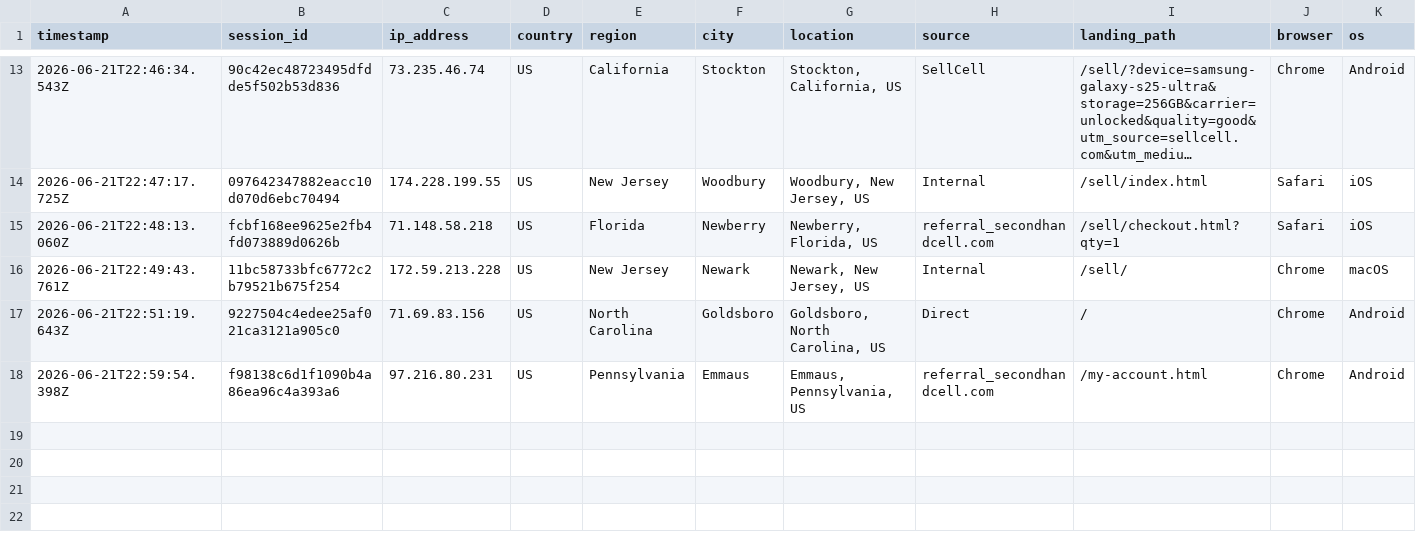
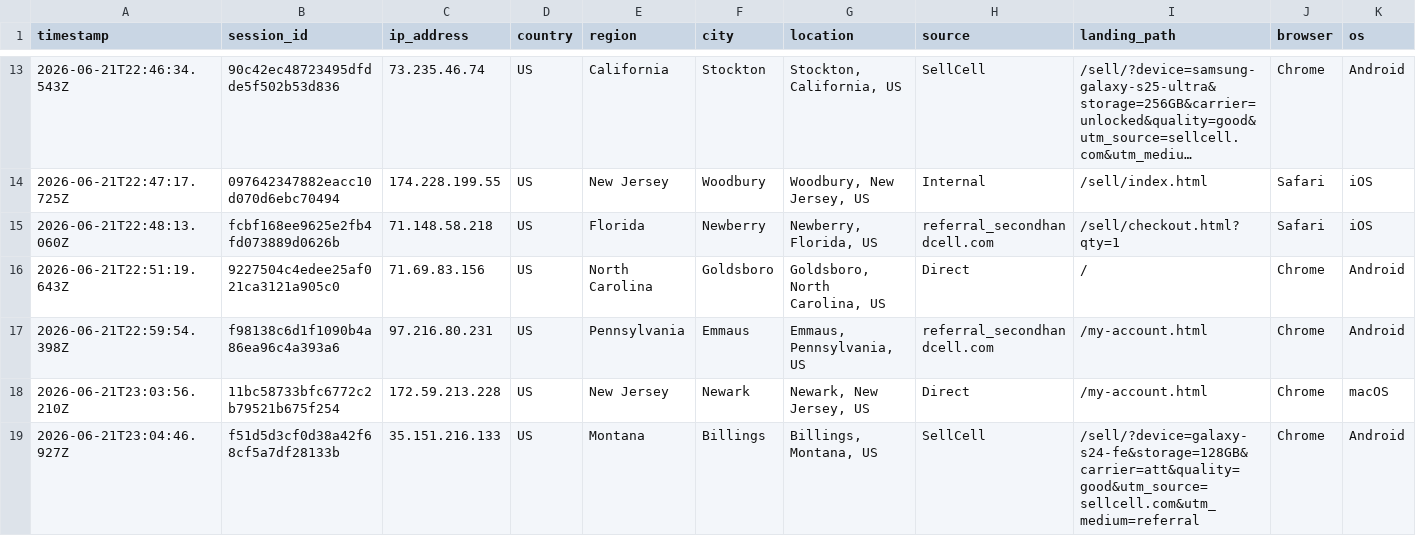
Before and after one commit to ToratYosef/shc33, a CSV file: exports/visitor-logs/visitor-log-2026-06-21.csv, drawn as a sheet; only a part is shown, gaps mark what is left out; long unchanged cells end in …; removed rows and columns are numbered as before the commit, all else as after; rows hold the shown columns only; the diff names each change by its address in the sheet, - before the commit and + after, or states it on an @@ line.

Commit message:
Auto-update

```diff
--- a/exports/visitor-logs/visitor-log-2026-06-21.csv
+++ b/exports/visitor-logs/visitor-log-2026-06-21.csv
-row 16: 2026-06-21T22:49:43.761Z | 11bc58733bfc6772c2b79521b675f254 | 172.59.213.228 | US | New Jersey | Newark | Newark, New Jersey, US | Internal | /sell/ | Chrome | macOS
+row 18: 2026-06-21T23:03:56.210Z | 11bc58733bfc6772c2b79521b675f254 | 172.59.213.228 | US | New Jersey | Newark | Newark, New Jersey, US | Direct | /my-account.html | Chrome | macOS
+row 19: 2026-06-21T23:04:46.927Z | f51d5d3cf0d38a42f68cf5a7df28133b | 35.151.216.133 | US | Montana | Billings | Billings, Montana, US | SellCell | /sell/?device=galaxy-s24-fe&storage=128GB&carrier=att&quality=good&utm_source=sellcell.com&utm_medium=referral | Chrome | Android
```
